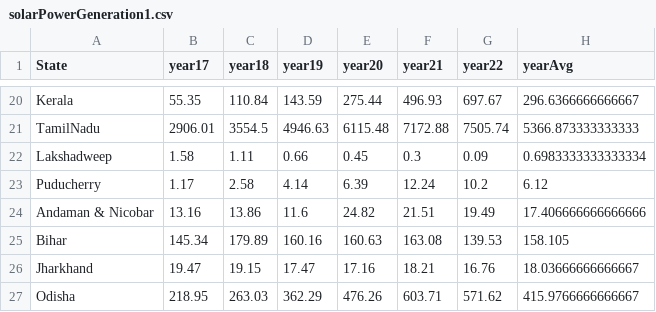
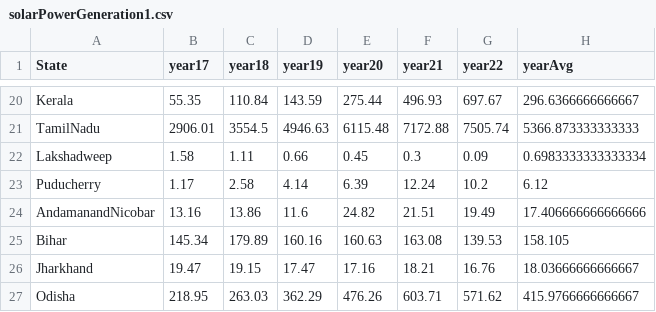
Before and after one commit to THEAbhishekjoshi/Suryamap, a CSV file: public/solarPowerGeneration1.csv, drawn as a sheet; only a part is shown, gaps mark what is left out.

```diff
--- a/public/solarPowerGeneration1.csv
+++ b/public/solarPowerGeneration1.csv
@@ -23,3 +23,3 @@ Lakshadweep,1.58,1.11,0.66,0.45,0.3,0.09,0.6983333333333334
 Puducherry,1.17,2.58,4.14,6.39,12.24,10.2,6.12
-Andaman & Nicobar,13.16,13.86,11.6,24.82,21.51,19.49,17.406666666666666
+AndamanandNicobar,13.16,13.86,11.6,24.82,21.51,19.49,17.406666666666666
 Bihar,145.34,179.89,160.16,160.63,163.08,139.53,158.105
```
Also changed, not shown: public/solar_capacity_statewise_2017_2023.csv, 6 other files.
